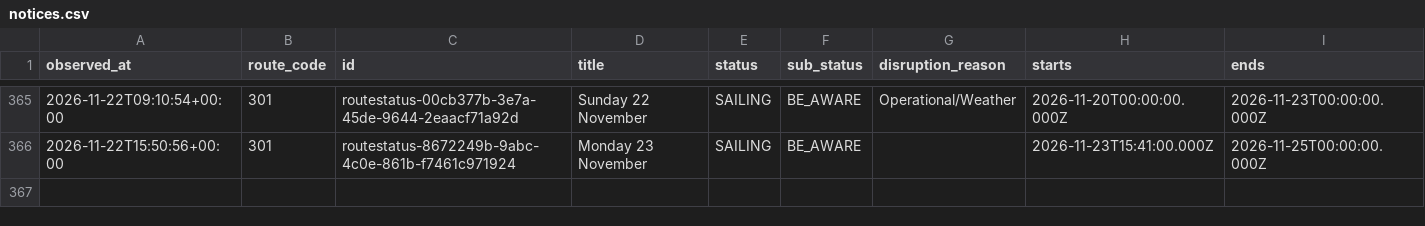
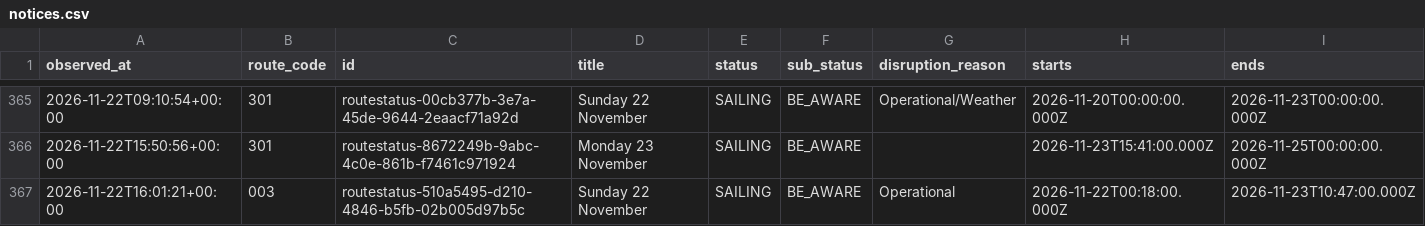
Before and after one commit to SamKelsey/ferry-predictor, a CSV file: notices.csv, drawn as a sheet; only a part is shown, gaps mark what is left out; rows hold the shown columns only; the diff names each change by its address in the sheet, - before the commit and + after, or states it on an @@ line.

```diff
--- a/notices.csv
+++ b/notices.csv
+row 367: 2026-11-22T16:01:21+00:00 | 003 | routestatus-510a5495-d210-4846-b5fb-02b005d97b5c | Sunday 22 November | SAILING | BE_AWARE | Operational | 2026-11-22T00:18:00.000Z | 2026-11-23T10:47:00.000Z
```
